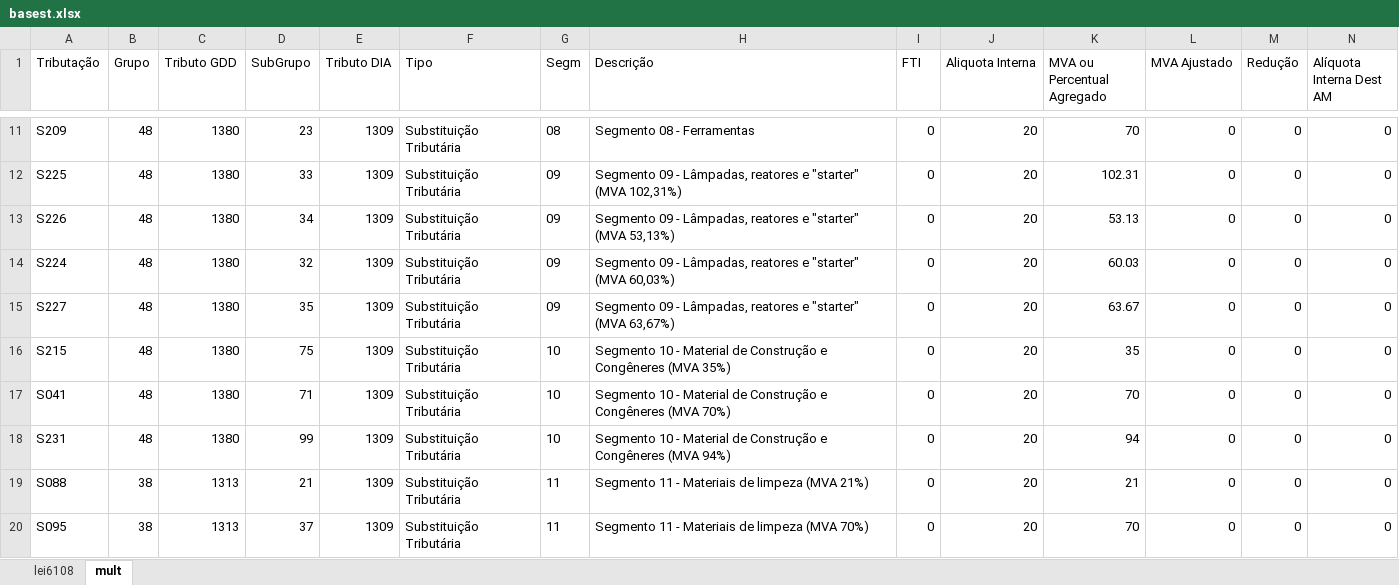
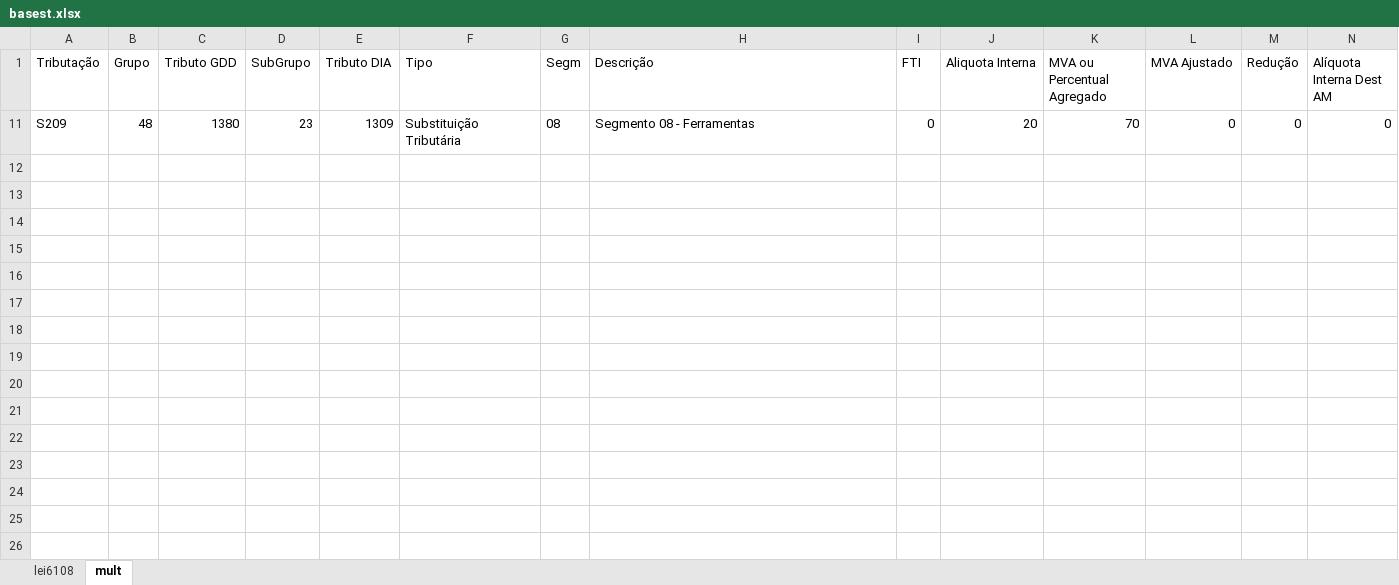
Before and after one commit to eliabeleite/inf-extensao, an Excel workbook: basest.xlsx, sheet mult, drawn as a sheet; only a part is shown, gaps mark what is left out; values as stored, in another font and other column widths than the file's, no borders; rows hold the shown columns only; the diff covers the shown part only; the diff names each change by its address in the sheet, - before the commit and + after, or states it on an @@ line.

Commit message:
Add files via upload

```diff
--- a/basest.xlsx (sheet mult)
+++ b/basest.xlsx (sheet mult)
@@ row 12 hidden: S225 | 48 | 1380 | 33 | 1309 | Substituição Tributária | 09 | Segmento 09 - Lâmpadas, reatores e "starter" (MVA 102,31%) | 0 | 20 | 102.31 | 0 | 0 | 0 @@
@@ row 13 hidden: S226 | 48 | 1380 | 34 | 1309 | Substituição Tributária | 09 | Segmento 09 - Lâmpadas, reatores e "starter" (MVA 53,13%) | 0 | 20 | 53.13 | 0 | 0 | 0 @@
@@ row 14 hidden: S224 | 48 | 1380 | 32 | 1309 | Substituição Tributária | 09 | Segmento 09 - Lâmpadas, reatores e "starter" (MVA 60,03%) | 0 | 20 | 60.03 | 0 | 0 | 0 @@
@@ row 15 hidden: S227 | 48 | 1380 | 35 | 1309 | Substituição Tributária | 09 | Segmento 09 - Lâmpadas, reatores e "starter" (MVA 63,67%) | 0 | 20 | 63.67 | 0 | 0 | 0 @@
@@ row 16 hidden: S215 | 48 | 1380 | 75 | 1309 | Substituição Tributária | 10 | Segmento 10 - Material de Construção e Congêneres (MVA 35%) | 0 | 20 | 35 | 0 | 0 | 0 @@
@@ row 17 hidden: S041 | 48 | 1380 | 71 | 1309 | Substituição Tributária | 10 | Segmento 10 - Material de Construção e Congêneres (MVA 70%) | 0 | 20 | 70 | 0 | 0 | 0 @@
@@ row 18 hidden: S231 | 48 | 1380 | 99 | 1309 | Substituição Tributária | 10 | Segmento 10 - Material de Construção e Congêneres (MVA 94%) | 0 | 20 | 94 | 0 | 0 | 0 @@
@@ row 19 hidden: S088 | 38 | 1313 | 21 | 1309 | Substituição Tributária | 11 | Segmento 11 - Materiais de limpeza (MVA 21%) | 0 | 20 | 21 | 0 | 0 | 0 @@
@@ row 20 hidden: S095 | 38 | 1313 | 37 | 1309 | Substituição Tributária | 11 | Segmento 11 - Materiais de limpeza (MVA 70%) | 0 | 20 | 70 | 0 | 0 | 0 @@
```
Also changed, not shown: 75 hidden or unhidden rows elsewhere in this sheet, sheet lei6108.
